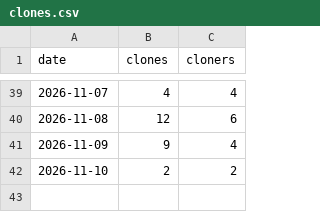
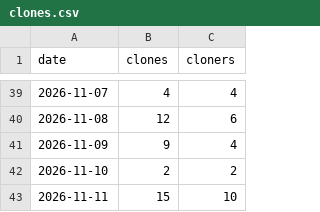
Before and after one commit to ArtemkaGoldMan/ContextSwitcher, a CSV file: clones.csv, drawn as a sheet; only a part is shown, gaps mark what is left out; the diff names each change by its address in the sheet, - before the commit and + after, or states it on an @@ line.

```diff
--- a/clones.csv
+++ b/clones.csv
+row 43: 2026-11-11 | 15 | 10
```
Also changed, not shown: downloads.csv, paths.csv, 4 other files.
